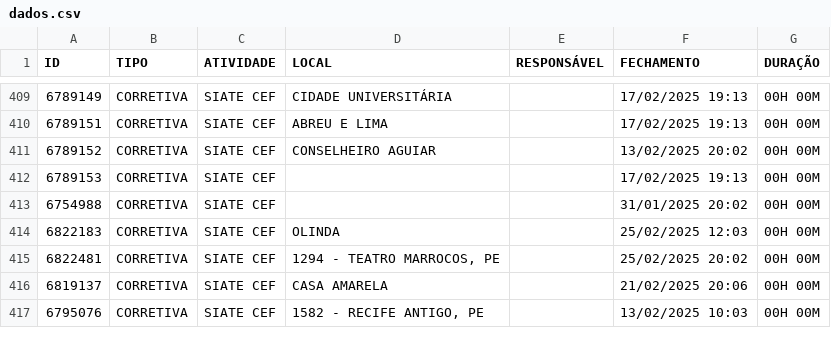
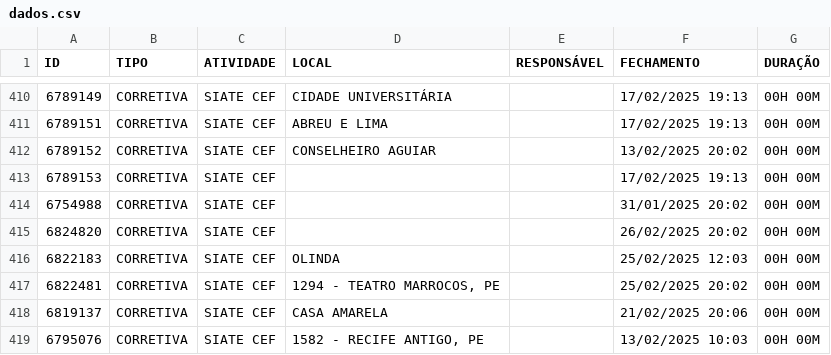
Before and after one commit to m1caelvr/BOT_CEF, a CSV file: data/dados.csv, drawn as a sheet; only a part is shown, gaps mark what is left out; the diff covers the shown part only; the diff names each change by its address in the sheet, - before the commit and + after, or states it on an @@ line.

```diff
--- a/data/dados.csv
+++ b/data/dados.csv
+row 415: 6824820 | CORRETIVA | SIATE CEF |  |  | 26/02/2025 20:02 | 00H 00M
```
Also changed, not shown: 7 added rows and 5 removed rows elsewhere in this file.
